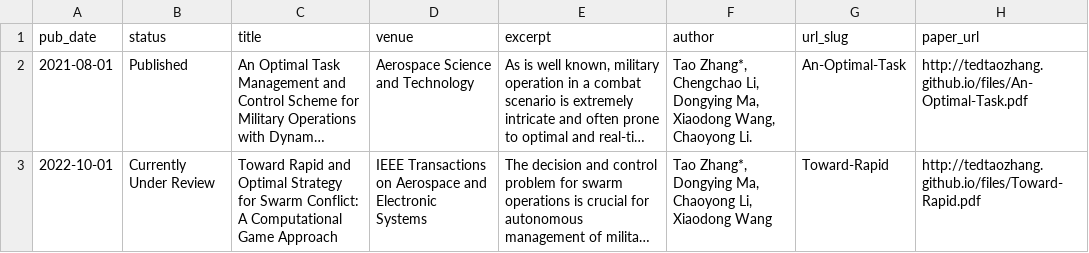
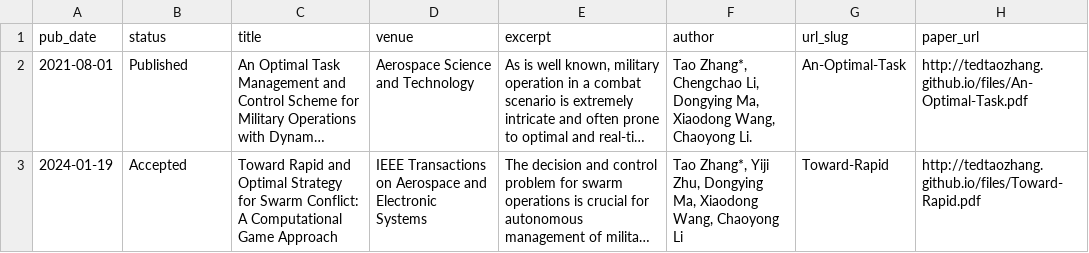
Before and after one commit to tedtaozhang/tedtaozhang.github.io, a TSV file: markdown_generator/publications.tsv, drawn as a sheet; long unchanged cells end in …; the diff names each change by its address in the sheet, - before the commit and + after, or states it on an @@ line.

Commit message:
Update publications.tsv

```diff
--- a/markdown_generator/publications.tsv
+++ b/markdown_generator/publications.tsv
-A3 (pub_date): 2022-10-01
+A3 (pub_date): 2024-01-19
-B3 (status): Currently Under Review
+B3 (status): Accepted
-F3 (author): Tao Zhang*, Dongying Ma, Chaoyong Li, Xiaodong Wang
+F3 (author): Tao Zhang*, Yiji Zhu, Dongying Ma, Xiaodong Wang, Chaoyong Li
```
